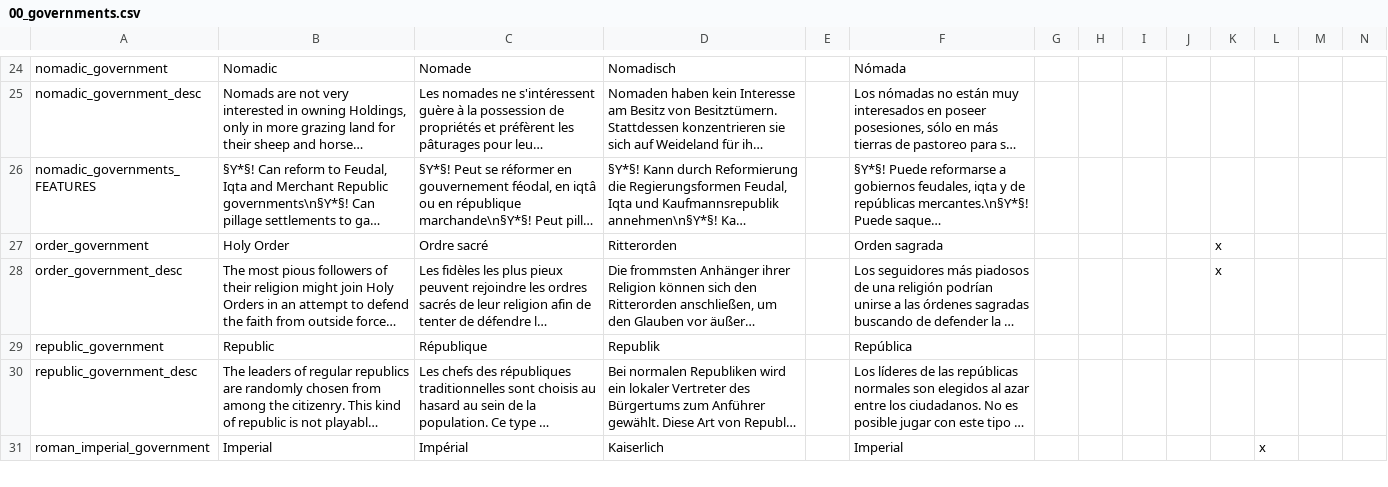
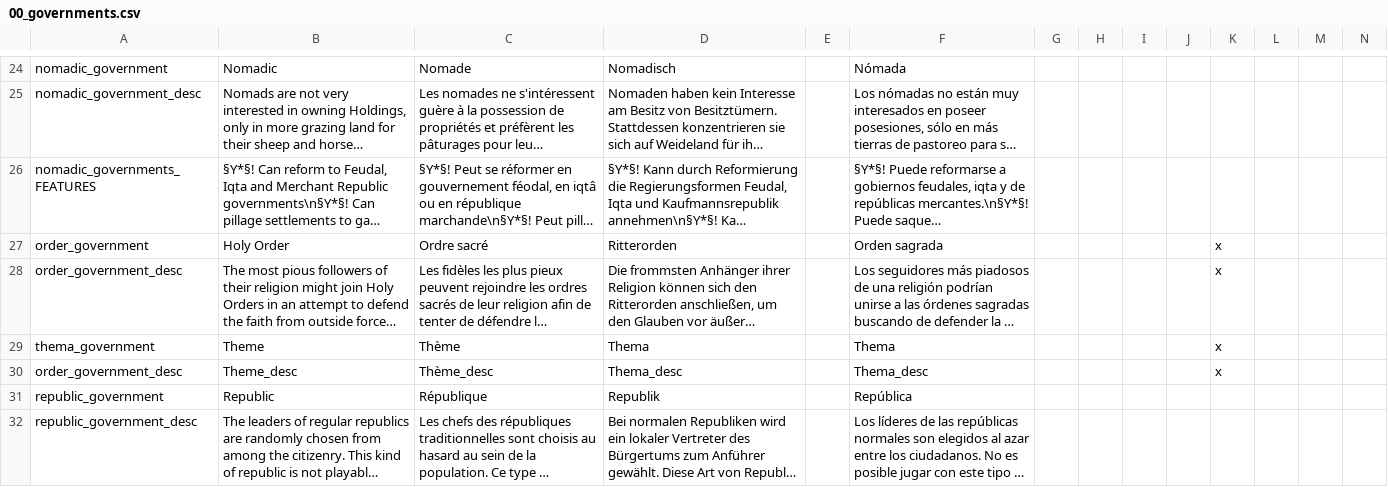
Before and after one commit to Aerotinge/TingedSlate, a CSV file: localisation/00_governments.csv, drawn as a sheet; only a part is shown, gaps mark what is left out; the shorter side is filled out with more unchanged rows; long unchanged cells end in …; rows hold the shown columns only; the diff names each change by its address in the sheet, - before the commit and + after, or states it on an @@ line.

```diff
--- a/localisation/00_governments.csv
+++ b/localisation/00_governments.csv
+row 29: thema_government | Theme | Thème | Thema |  | Thema |  |  |  |  | x
+row 30: order_government_desc | Theme_desc | Thème_desc | Thema_desc |  | Thema_desc |  |  |  |  | x
```
Also changed, not shown: localisation/00_cultural_titles.csv, 12 other files.
